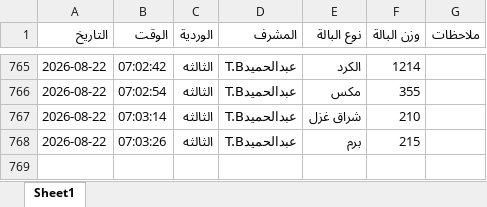
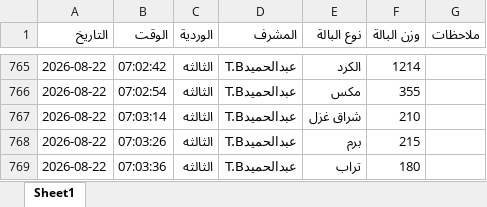
Before and after one commit to mahmedabdallh123/BELYARN, an Excel workbook: luva.xlsx, sheet Sheet1, drawn as a sheet; only a part is shown, gaps mark what is left out; values as stored, in another font and other column widths than the file's, no borders; the diff names each change by its address in the sheet, - before the commit and + after, or states it on an @@ line.

Commit message:
إدخال جديد

```diff
--- a/luva.xlsx (sheet Sheet1)
+++ b/luva.xlsx (sheet Sheet1)
+row 769: 2026-08-22 | 07:03:36 | الثالثه | عبدالحميدT.B | تراب | 180
```
